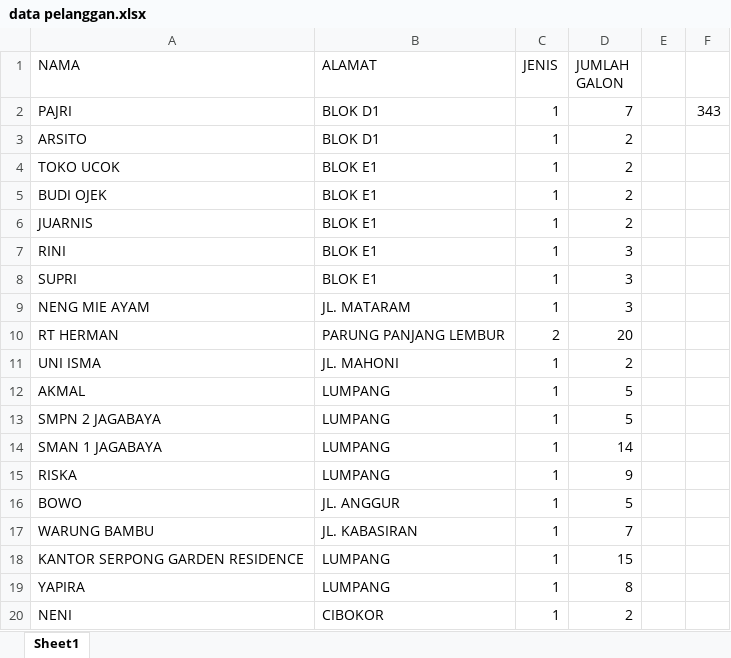
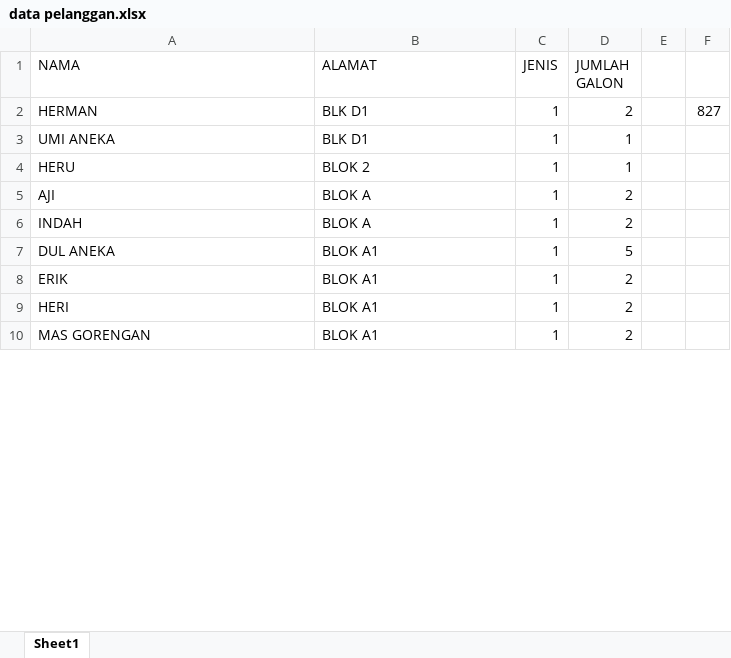
Before and after one commit to agengvcr/aerotripandawa, an Excel workbook: dokumen/data pelanggan.xlsx, sheet Sheet1, drawn as a sheet; only a part is shown; the shorter side is filled out with more unchanged rows; values as stored, in another font and other column widths than the file's, no borders; removed rows and columns are numbered as before the commit, all else as after; the diff covers the shown part only; the diff names each change by its address in the sheet, - before the commit and + after, or states it on an @@ line.

Commit message:
update data pelangan
update data pelanggan

```diff
--- a/dokumen/data pelanggan.xlsx (sheet Sheet1)
+++ b/dokumen/data pelanggan.xlsx (sheet Sheet1)
-row 2: PAJRI | BLOK D1 | 1 | 7 |  | 343
-A2 (NAMA): ARSITO
+A2 (NAMA): HERMAN
-B2 (ALAMAT): BLOK D1
+B2 (ALAMAT): BLK D1
-F2: (empty)
+F2: 827
@@ row 4 moved to row 78: TOKO UCOK @@
+row 3: UMI ANEKA | BLK D1 | 1 | 1
+row 4: HERU | BLOK 2 | 1 | 1
-A5 (NAMA): BUDI OJEK
+A5 (NAMA): AJI
-B5:B6 (ALAMAT): BLOK E1
+B5:B6 (ALAMAT): BLOK A
-A6 (NAMA): JUARNIS
+A6 (NAMA): INDAH
@@ row 7 moved to row 72: RINI @@
@@ row 8 moved to row 76: SUPRI @@
@@ row 9 moved to row 176: NENG MIE AYAM @@
@@ row 10 moved to row 254: RT HERMAN @@
@@ row 11 moved to row 172: UNI ISMA @@
-A7 (NAMA): AKMAL
+A7 (NAMA): DUL ANEKA
-B7 (ALAMAT): LUMPANG
+B7 (ALAMAT): BLOK A1
@@ row 13 moved to row 234: SMPN 2 JAGABAYA @@
@@ row 14 moved to row 233: SMAN 1 JAGABAYA @@
@@ row 15 moved to row 231: RISKA @@
@@ row 16 moved to row 134: BOWO @@
@@ row 17 moved to row 171: WARUNG BAMBU @@
-row 18: KANTOR SERPONG GARDEN RESIDENCE | LUMPANG | 1 | 15
@@ row 19 moved to row 239: YAPIRA @@
-A8 (NAMA): NENI
+A8 (NAMA): ERIK
-B8 (ALAMAT): CIBOKOR
+B8 (ALAMAT): BLOK A1
```
Also changed, not shown: 131 added rows, 11 removed rows, 76 moved rows and 30 edited cells elsewhere in this sheet, 1 other file.
